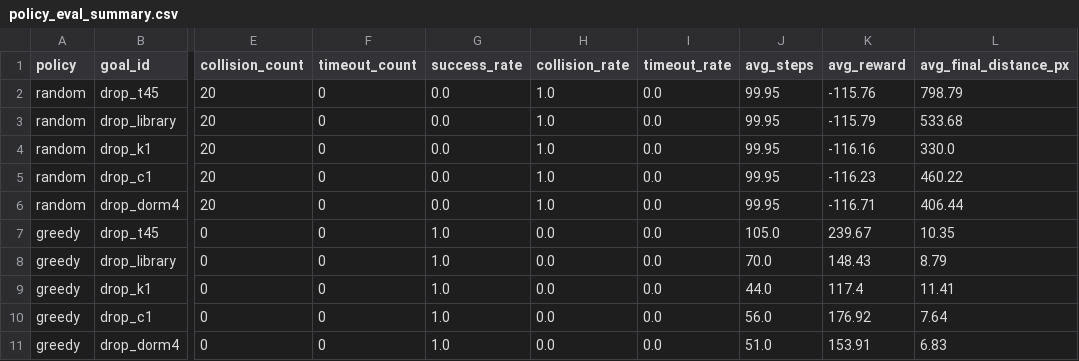
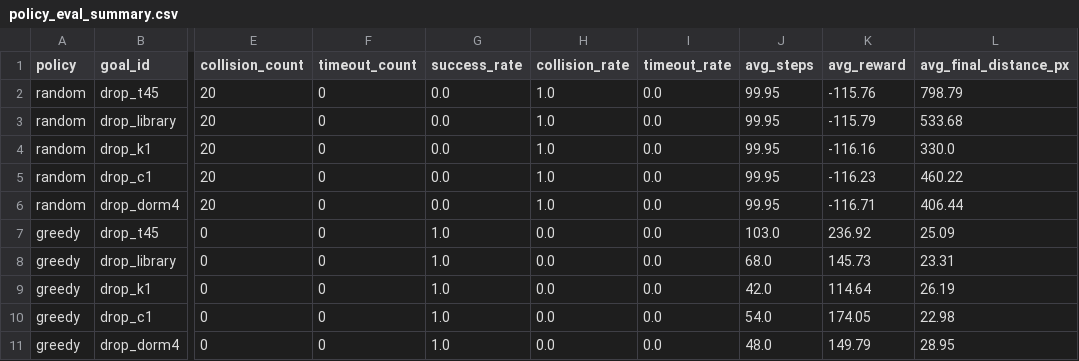
Before and after one commit to PHai237/TLU_UAV_PPO, a CSV file: results/policy_eval_summary.csv, drawn as a sheet; only a part is shown, gaps mark what is left out; the diff names each change by its address in the sheet, - before the commit and + after, or states it on an @@ line.

Commit message:
Add PPO 100k radius30 evaluation results

```diff
--- a/results/policy_eval_summary.csv
+++ b/results/policy_eval_summary.csv
-J7 (avg_steps): 105.0
+J7 (avg_steps): 103.0
-K7 (avg_reward): 239.67
+K7 (avg_reward): 236.92
-L7 (avg_final_distance_px): 10.35
+L7 (avg_final_distance_px): 25.09
-J8 (avg_steps): 70.0
+J8 (avg_steps): 68.0
-K8 (avg_reward): 148.43
+K8 (avg_reward): 145.73
-L8 (avg_final_distance_px): 8.79
+L8 (avg_final_distance_px): 23.31
-J9 (avg_steps): 44.0
+J9 (avg_steps): 42.0
-K9 (avg_reward): 117.4
+K9 (avg_reward): 114.64
-L9 (avg_final_distance_px): 11.41
+L9 (avg_final_distance_px): 26.19
-J10 (avg_steps): 56.0
+J10 (avg_steps): 54.0
-K10 (avg_reward): 176.92
+K10 (avg_reward): 174.05
-L10 (avg_final_distance_px): 7.64
+L10 (avg_final_distance_px): 22.98
-J11 (avg_steps): 51.0
+J11 (avg_steps): 48.0
-K11 (avg_reward): 153.91
+K11 (avg_reward): 149.79
-L11 (avg_final_distance_px): 6.83
+L11 (avg_final_distance_px): 28.95
```
Also changed, not shown: 22 other files.
